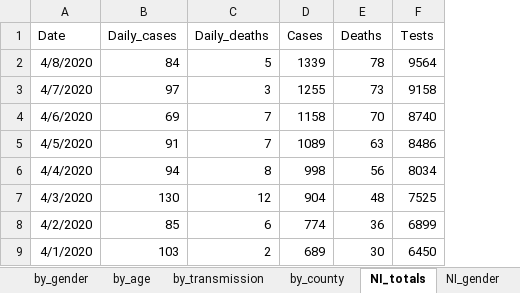
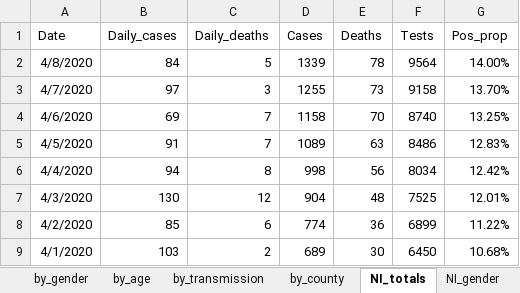
Before and after one commit to hamilton-institute/covid19ireland, an Excel workbook: shiny/covid19_hamilton/latest_irish_data.xlsx, sheet NI_totals, drawn as a sheet; values as stored, in another font and other column widths than the file's, no borders; the diff names each change by its address in the sheet, - before the commit and + after, or states it on an @@ line.

```diff
--- a/shiny/covid19_hamilton/latest_irish_data.xlsx (sheet NI_totals)
+++ b/shiny/covid19_hamilton/latest_irish_data.xlsx (sheet NI_totals)
+column G (Pos_prop), rows 2-9: 14.00% | 13.70% | 13.25% | 12.83% | 12.42% | 12.01% | 11.22% | 10.68%
```
Also changed, not shown: sheet totals, 2 other files.
